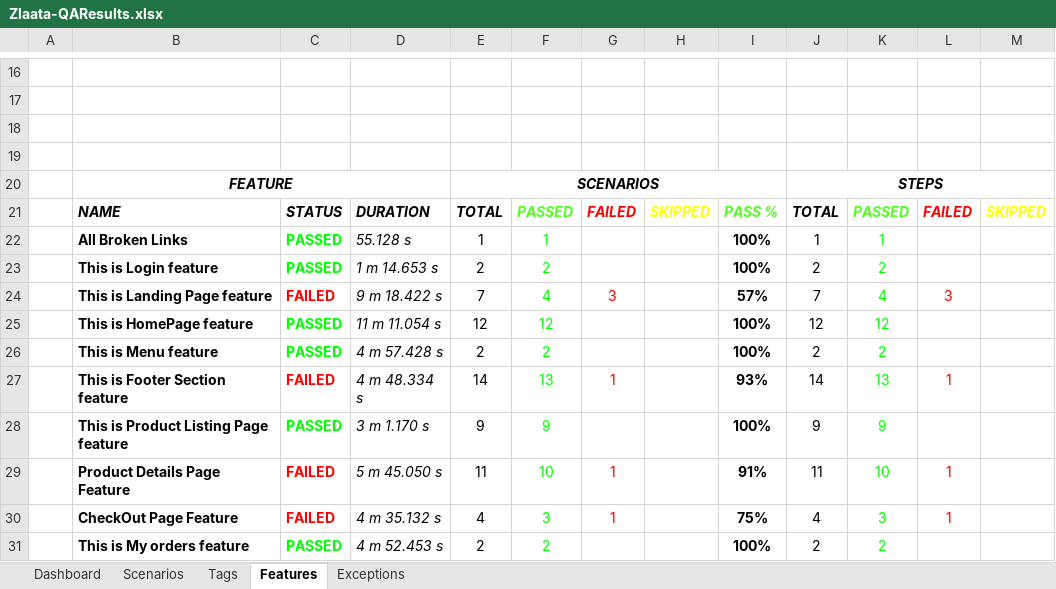
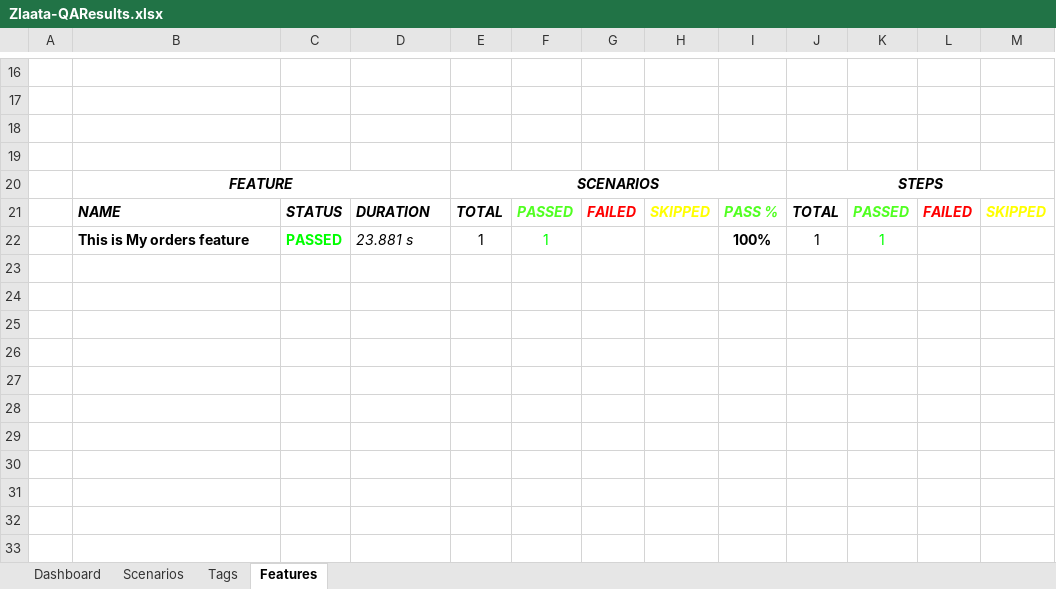
Before and after one commit to ZlaataAutomation/Zlaata, an Excel workbook: reports/Extent-Report/Zlaata-QAResults.xlsx, sheet Features, drawn as a sheet; only a part is shown, gaps mark what is left out; values as stored, in another font and other column widths than the file's, no borders; charts and pictures not drawn; the diff names each change by its address in the sheet, - before the commit and + after, or states it on an @@ line.

```diff
--- a/reports/Extent-Report/Zlaata-QAResults.xlsx (sheet Features)
+++ b/reports/Extent-Report/Zlaata-QAResults.xlsx (sheet Features)
-sheet tab: Exceptions
-B22: All Broken Links
+B22: This is My orders feature
-D22: 55.128 s
+D22: 23.881 s
-row 23:  | This is Login feature | PASSED | 1 m 14.653 s | 2 | 2 |  |  | 100% | 2 | 2
-row 24:  | This is Landing Page feature | FAILED | 9 m 18.422 s | 7 | 4 | 3 |  | 57% | 7 | 4 | 3
-row 25:  | This is HomePage feature | PASSED | 11 m 11.054 s | 12 | 12 |  |  | 100% | 12 | 12
-row 26:  | This is Menu feature | PASSED | 4 m 57.428 s | 2 | 2 |  |  | 100% | 2 | 2
-row 27:  | This is Footer Section feature | FAILED | 4 m 48.334 s | 14 | 13 | 1 |  | 93% | 14 | 13 | 1
-row 28:  | This is Product Listing Page feature | PASSED | 3 m 1.170 s | 9 | 9 |  |  | 100% | 9 | 9
-row 29:  | Product Details Page Feature | FAILED | 5 m 45.050 s | 11 | 10 | 1 |  | 91% | 11 | 10 | 1
-row 30:  | CheckOut Page Feature | FAILED | 4 m 35.132 s | 4 | 3 | 1 |  | 75% | 4 | 3 | 1
-row 31:  | This is My orders feature | PASSED | 4 m 52.453 s | 2 | 2 |  |  | 100% | 2 | 2
```
Also changed, not shown: sheet Tags, sheet Scenarios, sheet Dashboard, charts or pictures, 6 other files.
